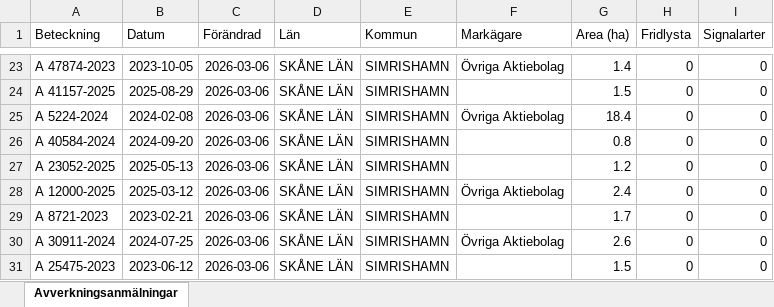
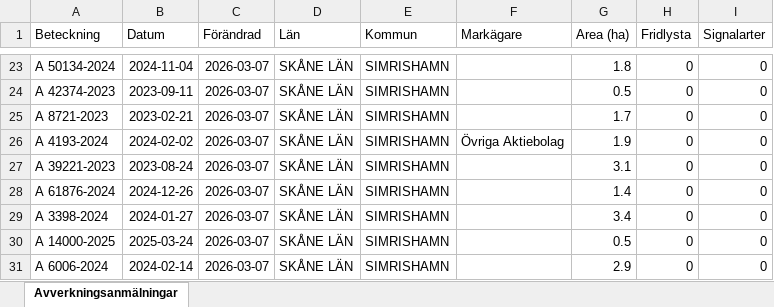
Before and after one commit to klasma/Logging_1291, an Excel workbook: Översikt SIMRISHAMN.xlsx, sheet Avverkningsanmälningar, drawn as a sheet; only a part is shown, gaps mark what is left out; values as stored, in another font and other column widths than the file's, no borders; the diff covers the shown part only; the diff names each change by its address in the sheet, - before the commit and + after, or states it on an @@ line.

```diff
--- a/Översikt SIMRISHAMN.xlsx (sheet Avverkningsanmälningar)
+++ b/Översikt SIMRISHAMN.xlsx (sheet Avverkningsanmälningar)
-A23 (Beteckning): A 47874-2023
+A23 (Beteckning): A 50134-2024
-B23 (Datum): 2023-10-05
+B23 (Datum): 2024-11-04
-C23:C31 (Förändrad): 2026-03-06
+C23:C31 (Förändrad): 2026-03-07
-F23 (Markägare): Övriga Aktiebolag
+F23 (Markägare): (empty)
-G23 (Area (ha)): 1.4
+G23 (Area (ha)): 1.8
-A24 (Beteckning): A 41157-2025
+A24 (Beteckning): A 42374-2023
-B24 (Datum): 2025-08-29
+B24 (Datum): 2023-09-11
-G24 (Area (ha)): 1.5
+G24 (Area (ha)): 0.5
-A25 (Beteckning): A 5224-2024
+A25 (Beteckning): A 8721-2023
-B25 (Datum): 2024-02-08
+B25 (Datum): 2023-02-21
-F25 (Markägare): Övriga Aktiebolag
+F25 (Markägare): (empty)
-G25 (Area (ha)): 18.4
+G25 (Area (ha)): 1.7
-A26 (Beteckning): A 40584-2024
+A26 (Beteckning): A 4193-2024
-B26 (Datum): 2024-09-20
+B26 (Datum): 2024-02-02
-F26 (Markägare): (empty)
+F26 (Markägare): Övriga Aktiebolag
-G26 (Area (ha)): 0.8
+G26 (Area (ha)): 1.9
-A27 (Beteckning): A 23052-2025
+A27 (Beteckning): A 39221-2023
-B27 (Datum): 2025-05-13
+B27 (Datum): 2023-08-24
-G27 (Area (ha)): 1.2
+G27 (Area (ha)): 3.1
-A28 (Beteckning): A 12000-2025
+A28 (Beteckning): A 61876-2024
-B28 (Datum): 2025-03-12
+B28 (Datum): 2024-12-26
-F28 (Markägare): Övriga Aktiebolag
+F28 (Markägare): (empty)
-G28 (Area (ha)): 2.4
+G28 (Area (ha)): 1.4
-A29 (Beteckning): A 8721-2023
+A29 (Beteckning): A 3398-2024
-B29 (Datum): 2023-02-21
+B29 (Datum): 2024-01-27
-G29 (Area (ha)): 1.7
+G29 (Area (ha)): 3.4
-A30 (Beteckning): A 30911-2024
+A30 (Beteckning): A 14000-2025
-B30 (Datum): 2024-07-25
+B30 (Datum): 2025-03-24
-F30 (Markägare): Övriga Aktiebolag
+F30 (Markägare): (empty)
-G30 (Area (ha)): 2.6
+G30 (Area (ha)): 0.5
-A31 (Beteckning): A 25475-2023
+A31 (Beteckning): A 6006-2024
-B31 (Datum): 2023-06-12
+B31 (Datum): 2024-02-14
-G31 (Area (ha)): 1.5
+G31 (Area (ha)): 2.9
```
Also changed, not shown: 391 edited cells elsewhere in this sheet, artfynd/A 18589-2022 artfynd.xlsx, artfynd/A 19874-2024 artfynd.xlsx, 56 other files.
